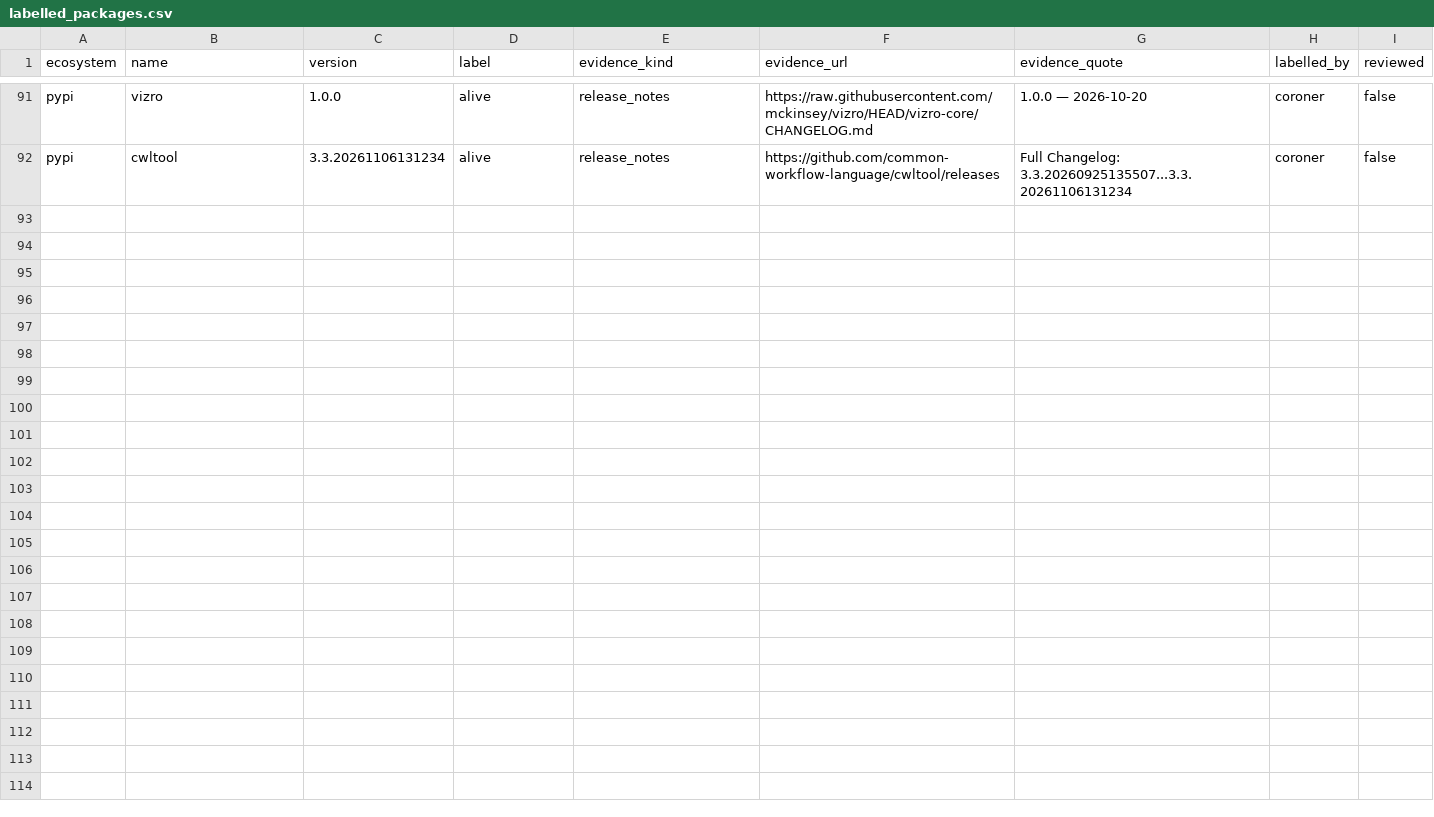
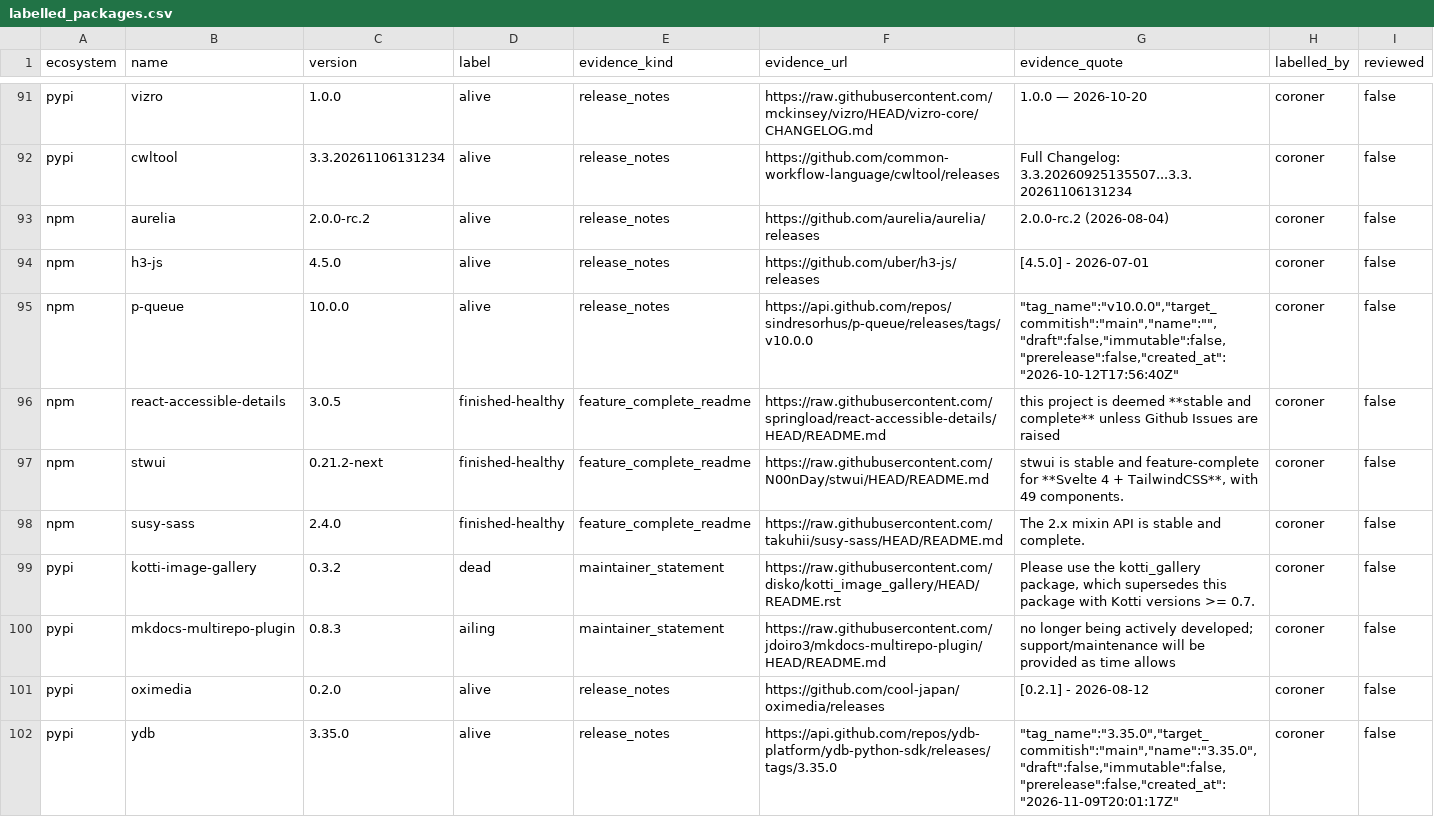
Before and after one commit to olajaido/graveyard, a CSV file: eval/labelled_packages.csv, drawn as a sheet; only a part is shown, gaps mark what is left out.

Commit message:
eval: addition 1 batch A5 merged (13 rows, 7 skipped); 90-row minimum met

```diff
--- a/eval/labelled_packages.csv
+++ b/eval/labelled_packages.csv
@@ -92 +92,11 @@ pypi,vizro,1.0.0,alive,release_notes,https://raw.githubusercontent.com/mckinsey/
 pypi,cwltool,3.3.20261106131234,alive,release_notes,https://github.com/common-workflow-language/cwltool/releases,Full Changelog: 3.3.20260925135507...3.3.20261106131234,coroner,false
+npm,aurelia,2.0.0-rc.2,alive,release_notes,https://github.com/aurelia/aurelia/releases,2.0.0-rc.2 (2026-08-04),coroner,false
+npm,h3-js,4.5.0,alive,release_notes,https://github.com/uber/h3-js/releases,[4.5.0] - 2026-07-01,coroner,false
+npm,p-queue,10.0.0,alive,release_notes,https://api.github.com/repos/sindresorhus/p-queue/releases/tags/v10.0.0,"""tag_name"":""v10.0.0"",""target_commitish"":""main"",""name"":"""",""draft"":false,""immutable"":false,""prerelease"":false,""created_at"":""2026-10-12T17:56:40Z""",coroner,false
+npm,react-accessible-details,3.0.5,finished-healthy,feature_complete_readme,https://raw.githubusercontent.com/springload/react-accessible-details/HEAD/README.md,this project is deemed **stable and complete** unless Github Issues are raised,coroner,false
+npm,stwui,0.21.2-next,finished-healthy,feature_complete_readme,https://raw.githubusercontent.com/N00nDay/stwui/HEAD/README.md,"stwui is stable and feature-complete for **Svelte 4 + TailwindCSS**, with 49 components.",coroner,false
+npm,susy-sass,2.4.0,finished-healthy,feature_complete_readme,https://raw.githubusercontent.com/takuhii/susy-sass/HEAD/README.md,The 2.x mixin API is stable and complete.,coroner,false
+pypi,kotti-image-gallery,0.3.2,dead,maintainer_statement,https://raw.githubusercontent.com/disko/kotti_image_gallery/HEAD/README.rst,"Please use the kotti_gallery package, which supersedes this package with Kotti versions >= 0.7.",coroner,false
+pypi,mkdocs-multirepo-plugin,0.8.3,ailing,maintainer_statement,https://raw.githubusercontent.com/jdoiro3/mkdocs-multirepo-plugin/HEAD/README.md,no longer being actively developed; support/maintenance will be provided as time allows,coroner,false
+pypi,oximedia,0.2.0,alive,release_notes,https://github.com/cool-japan/oximedia/releases,[0.2.1] - 2026-08-12,coroner,false
+pypi,ydb,3.35.0,alive,release_notes,https://api.github.com/repos/ydb-platform/ydb-python-sdk/releases/tags/3.35.0,"""tag_name"":""3.35.0"",""target_commitish"":""main"",""name"":""3.35.0"",""draft"":false,""immutable"":false,""prerelease"":false,""created_at"":""2026-11-09T20:01:17Z""",coroner,false
```
